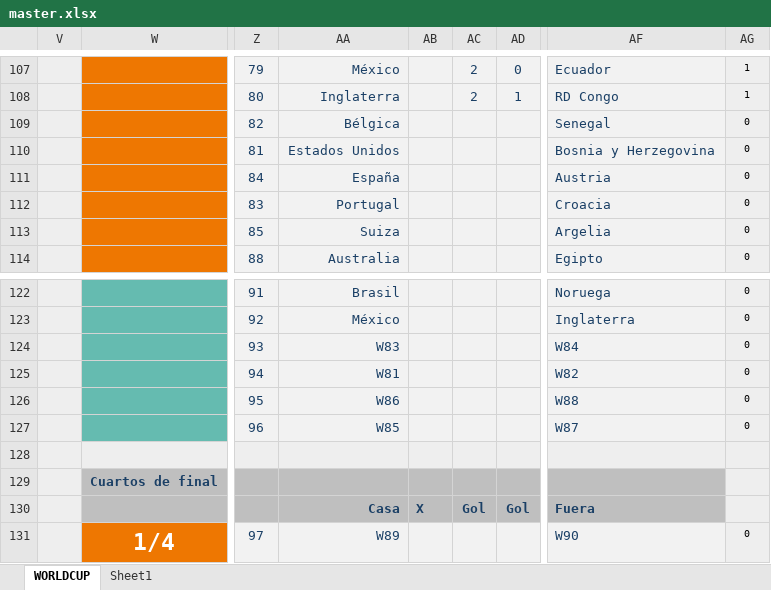
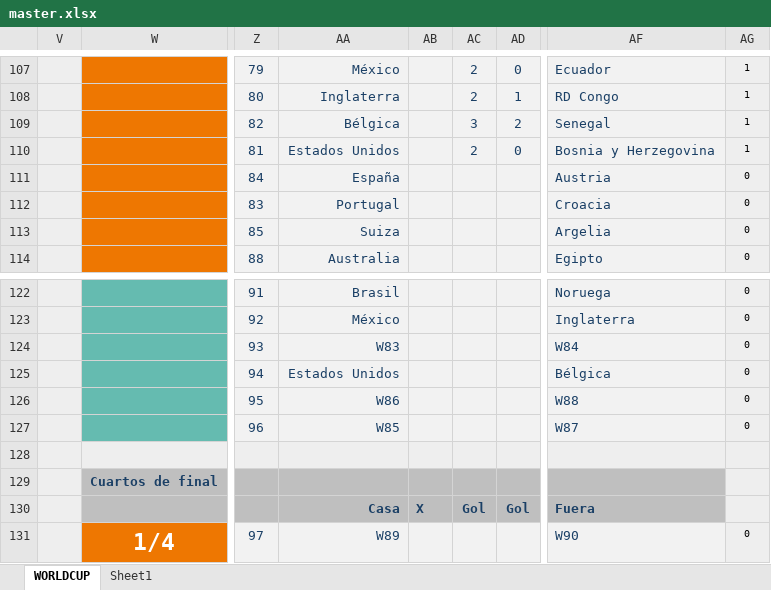
Before and after one commit to caicedodavid/quiniela, an Excel workbook: data/master.xlsx, sheet WORLDCUP, drawn as a sheet; only a part is shown, gaps mark what is left out; values as stored, in another font and other column widths than the file's, no borders; conditional formats not drawn; the diff names each change by its address in the sheet, - before the commit and + after, or states it on an @@ line.

```diff
--- a/data/master.xlsx (sheet WORLDCUP)
+++ b/data/master.xlsx (sheet WORLDCUP)
-AC109: (empty)
+AC109: 3
-AD109: (empty)
+AD109: 2
-AG109:AG110: 0
+AG109:AG110: 1
-AC110: (empty)
+AC110: 2
-AD110: (empty)
+AD110: 0
-AA125: W81
+AA125: Estados Unidos
-AF125: W82
+AF125: Bélgica
```
Also changed, not shown: hidden cells, 1 other file.
